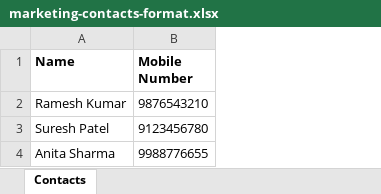
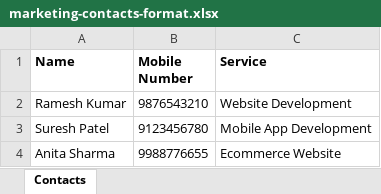
Before and after one commit to Hellovictim0015/techbytex, an Excel workbook: public/marketing-contacts-format.xlsx, sheet Contacts, drawn as a sheet; values as stored, in another font and other column widths than the file's, no borders; the diff names each change by its address in the sheet, - before the commit and + after, or states it on an @@ line.

```diff
--- a/public/marketing-contacts-format.xlsx (sheet Contacts)
+++ b/public/marketing-contacts-format.xlsx (sheet Contacts)
+column C (Service), rows 2-4: Website Development | Mobile App Development | Ecommerce Website
```
Also changed, not shown: 6 other files.
